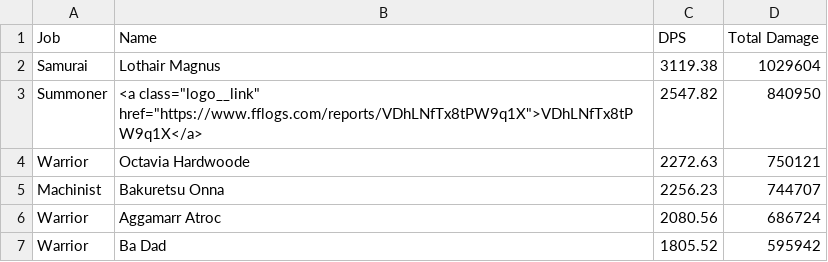
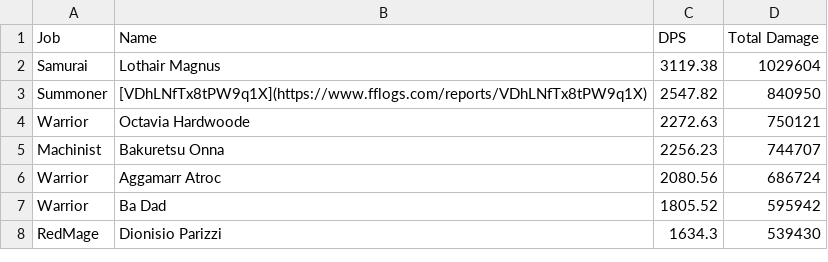
Before and after one commit to Eureka-Stats/eureka-stats.github.io, a CSV file: _data/Vkd8CX12HRxnMBZL/finals/avdamage.csv, drawn as a sheet; only a part is shown; the shorter side is filled out with more unchanged rows.

Commit message:
Commit

```diff
--- a/_data/Vkd8CX12HRxnMBZL/finals/avdamage.csv
+++ b/_data/Vkd8CX12HRxnMBZL/finals/avdamage.csv
@@ -2,3 +2,3 @@ Job,Name,DPS,Total Damage
 Samurai,Lothair Magnus,3119.38,1029604
-Summoner,<a class="logo__link" href="https://www.fflogs.com/reports/VDhLNfTx8tPW9q1X">VDhLNfTx8tPW9q1X</a>,2547.82,840950
+Summoner,[VDhLNfTx8tPW9q1X](https://www.fflogs.com/reports/VDhLNfTx8tPW9q1X),2547.82,840950
 Warrior,Octavia Hardwoode,2272.63,750121
```
